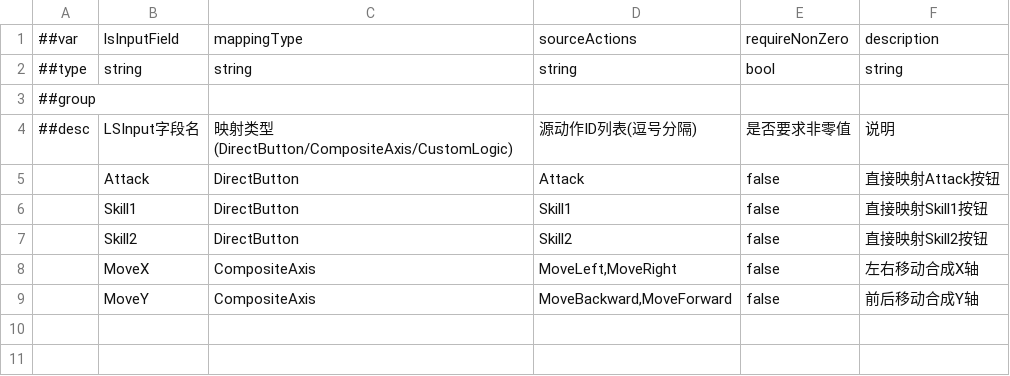
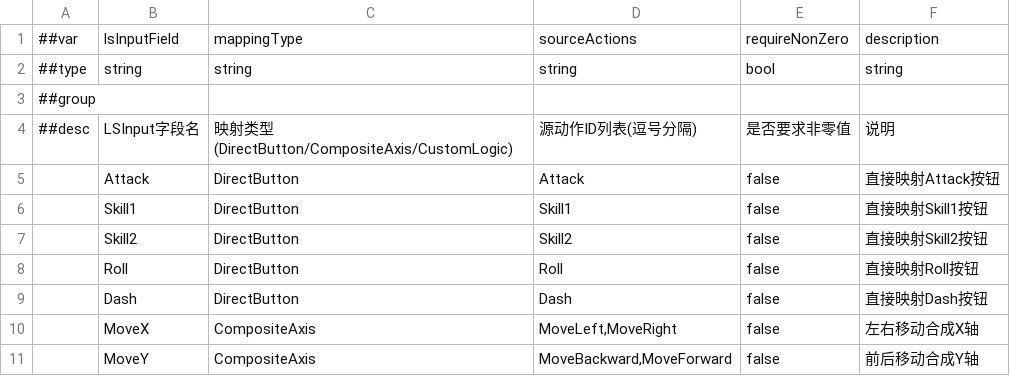
Before and after one commit to CeeLav/Astrum, a CSV file: AstrumConfig/Tables/Datas/Input/#LSInputFieldMappingTable.csv, drawn as a sheet; the diff names each change by its address in the sheet, - before the commit and + after, or states it on an @@ line.

```diff
--- a/AstrumConfig/Tables/Datas/Input/#LSInputFieldMappingTable.csv
+++ b/AstrumConfig/Tables/Datas/Input/#LSInputFieldMappingTable.csv
+row 8:  | Roll | DirectButton | Roll | false | 直接映射Roll按钮
+row 9:  | Dash | DirectButton | Dash | false | 直接映射Dash按钮
```
Also changed, not shown: AstrumConfig/Tables/Datas/Input/#ActionCommandMappingTable.csv, 1 other file.
